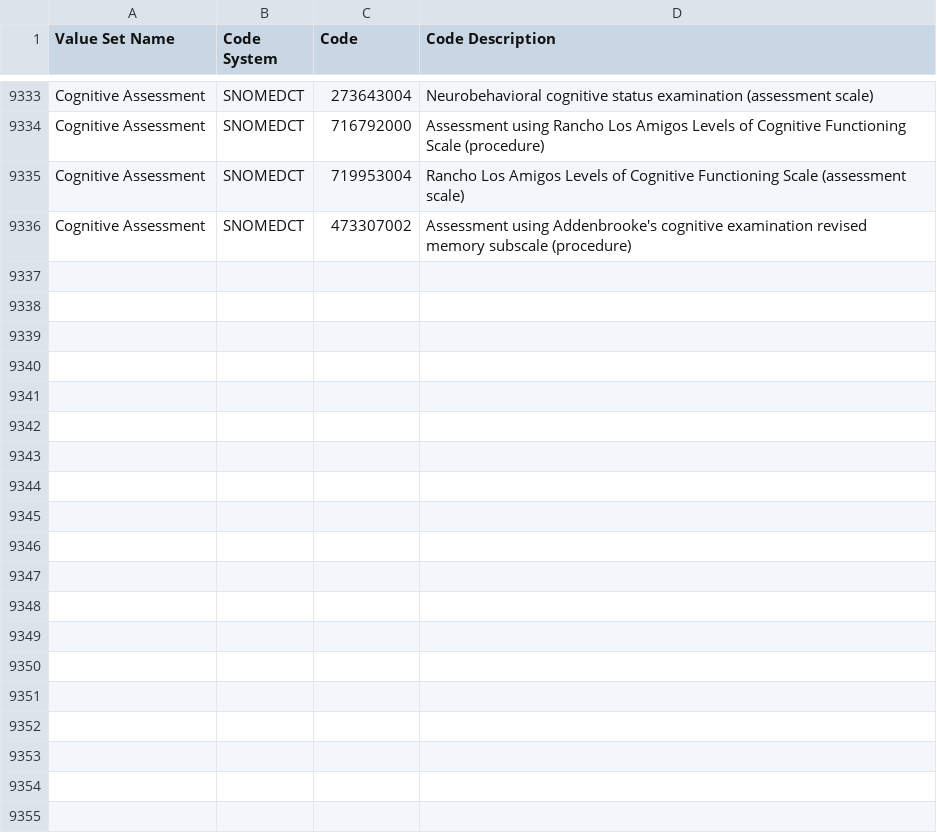
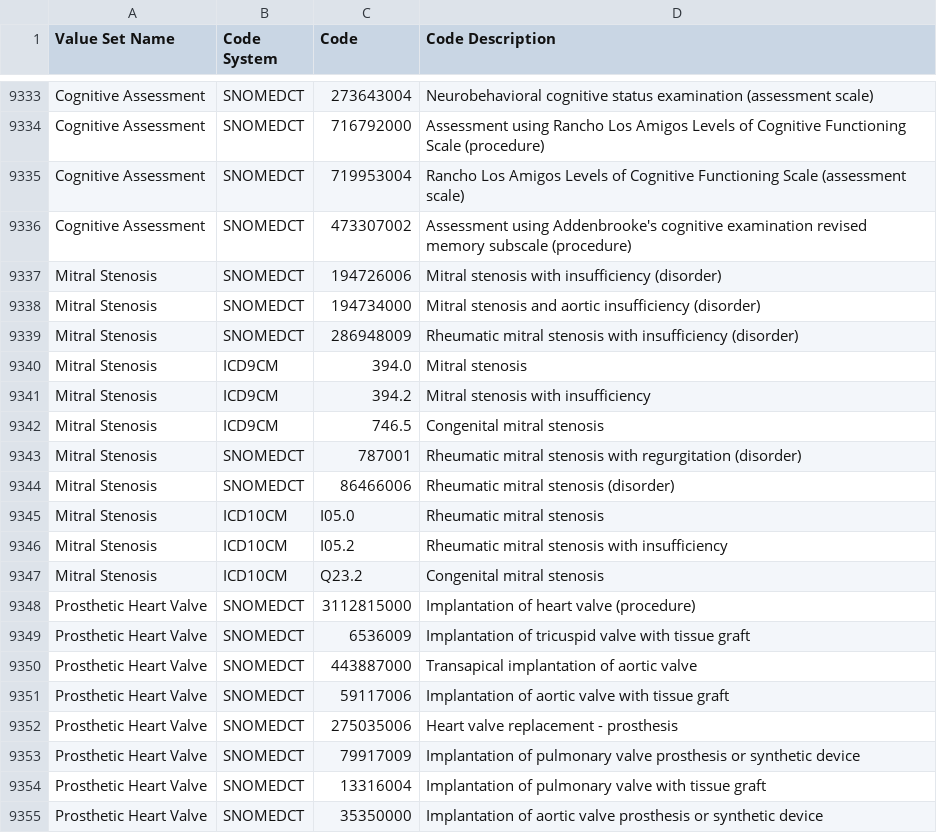
Before and after one commit to hpmsnell/measures, a CSV file: value_sets/Able Value Sets - 2017.csv, drawn as a sheet; only a part is shown, gaps mark what is left out; the diff covers the shown part only.

```diff
--- a/value_sets/Able Value Sets - 2017.csv
+++ b/value_sets/Able Value Sets - 2017.csv
@@ -9336 +9336,20 @@ Cognitive Assessment,SNOMEDCT,719953004,Rancho Los Amigos Levels of Cognitive Fu
 Cognitive Assessment,SNOMEDCT,473307002,Assessment using Addenbrooke's cognitive examination revised memory subscale (procedure)
+Mitral Stenosis,SNOMEDCT,194726006,Mitral stenosis with insufficiency (disorder)
+Mitral Stenosis,SNOMEDCT,194734000,Mitral stenosis and aortic insufficiency (disorder)
+Mitral Stenosis,SNOMEDCT,286948009,Rheumatic mitral stenosis with insufficiency (disorder)
+Mitral Stenosis,ICD9CM,394.0,Mitral stenosis
+Mitral Stenosis,ICD9CM,394.2,Mitral stenosis with insufficiency
+Mitral Stenosis,ICD9CM,746.5,Congenital mitral stenosis
+Mitral Stenosis,SNOMEDCT,787001,Rheumatic mitral stenosis with regurgitation (disorder)
+Mitral Stenosis,SNOMEDCT,86466006,Rheumatic mitral stenosis (disorder)
+Mitral Stenosis,ICD10CM,I05.0,Rheumatic mitral stenosis
+Mitral Stenosis,ICD10CM,I05.2,Rheumatic mitral stenosis with insufficiency
+Mitral Stenosis,ICD10CM,Q23.2,Congenital mitral stenosis
+Prosthetic Heart Valve,SNOMEDCT,3112815000,Implantation of heart valve (procedure)
+Prosthetic Heart Valve,SNOMEDCT,6536009,Implantation of tricuspid valve with tissue graft
+Prosthetic Heart Valve,SNOMEDCT,443887000,Transapical implantation of aortic valve
+Prosthetic Heart Valve,SNOMEDCT,59117006,Implantation of aortic valve with tissue graft
+Prosthetic Heart Valve,SNOMEDCT,275035006,Heart valve replacement - prosthesis
+Prosthetic Heart Valve,SNOMEDCT,79917009,Implantation of pulmonary valve prosthesis or synthetic device
+Prosthetic Heart Valve,SNOMEDCT,13316004,Implantation of pulmonary valve with tissue graft
+Prosthetic Heart Valve,SNOMEDCT,35350000,Implantation of aortic valve prosthesis or synthetic device
```
Also changed, not shown: 27 added rows elsewhere in this file, value_sets/MIPS Value Sets - 2017.csv, 5 other files.
